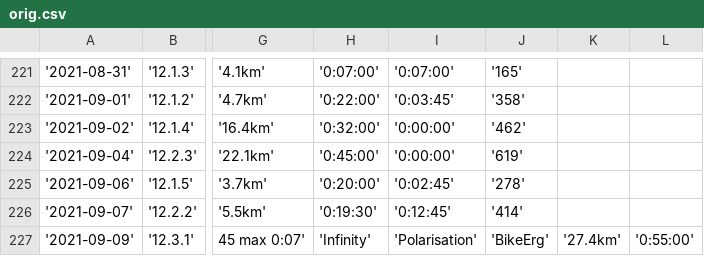
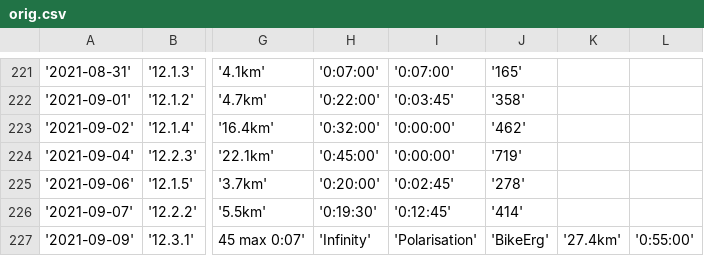
Before and after one commit to angrytongan/angrytongan.github.io, a CSV file: src/routes/recreation/yoe-year2-review/charts/orig.csv, drawn as a sheet; only a part is shown, gaps mark what is left out; the diff names each change by its address in the sheet, - before the commit and + after, or states it on an @@ line.

```diff
--- a/src/routes/recreation/yoe-year2-review/charts/orig.csv
+++ b/src/routes/recreation/yoe-year2-review/charts/orig.csv
-J224: '619'
+J224: '719'
```
Also changed, not shown: 6 other files.
